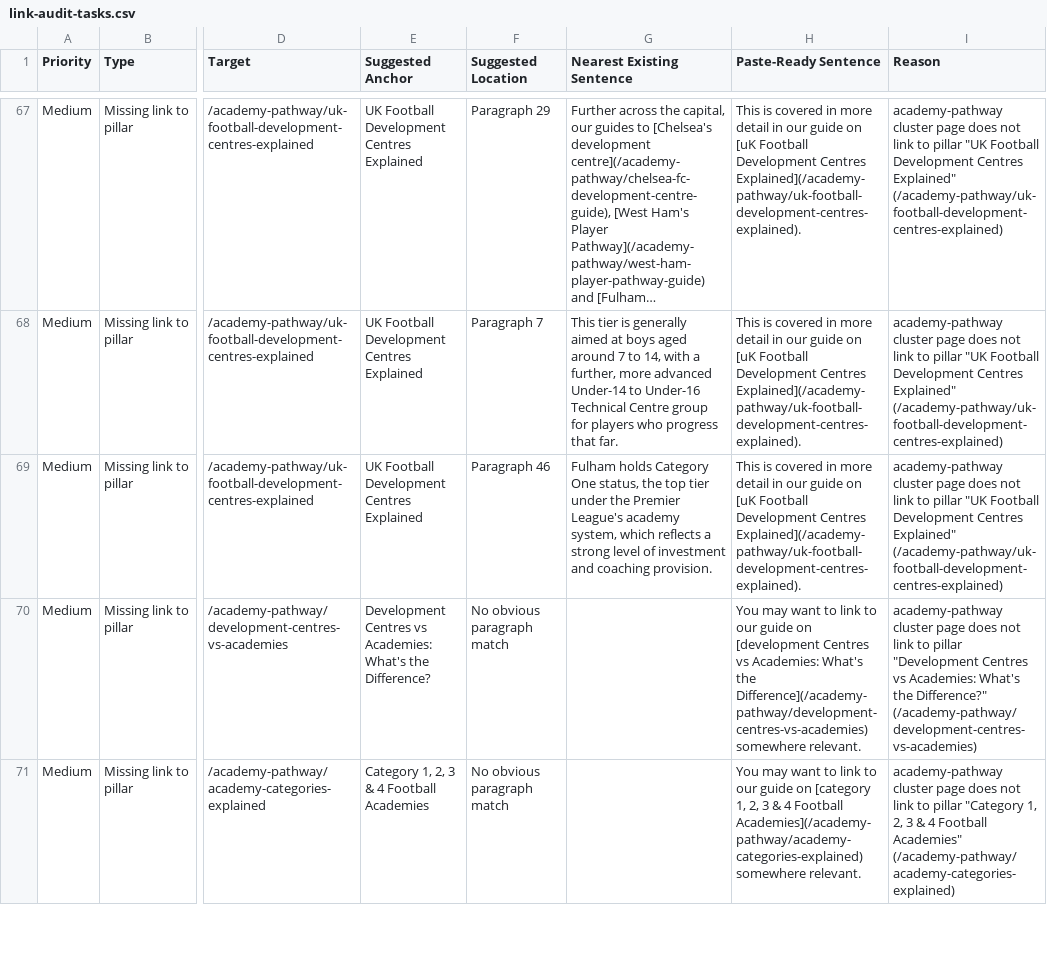
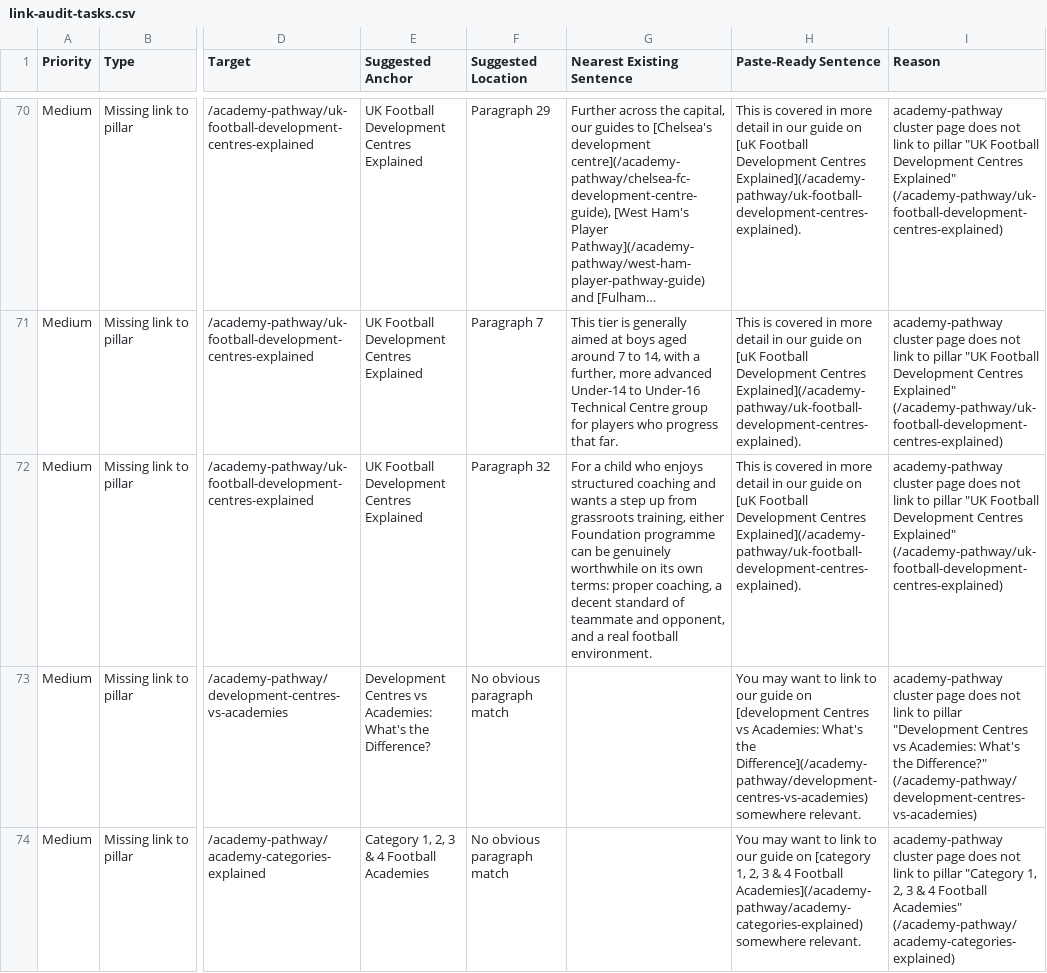
Before and after one commit to grahamjenner84-dot/football-parent, a CSV file: link-audit-tasks.csv, drawn as a sheet; only a part is shown, gaps mark what is left out; long unchanged cells end in …; addresses are those after the commit; the diff covers the shown part only; the diff names each change by its address in the sheet, - before the commit and + after, or states it on an @@ line.

```diff
--- a/link-audit-tasks.csv
+++ b/link-audit-tasks.csv
-F72 (Suggested Location): Paragraph 46
+F72 (Suggested Location): Paragraph 32
-G72 (Nearest Existing Sentence): Fulham holds Category One status, the top tier under the Premier League's academy system, which reflects a strong level of investment and coaching provision.
+G72 (Nearest Existing Sentence): For a child who enjoys structured coaching and wants a step up from grassroots training, either Foundation programme can be genuinely worthwhile on its own terms: proper coaching, a decent standard of teammate and opponent, and a real football environment.
```
Also changed, not shown: 4 added rows, 1 removed row and 91 edited cells elsewhere in this file, seo-data/reports/content-status.csv, 11 other files.
